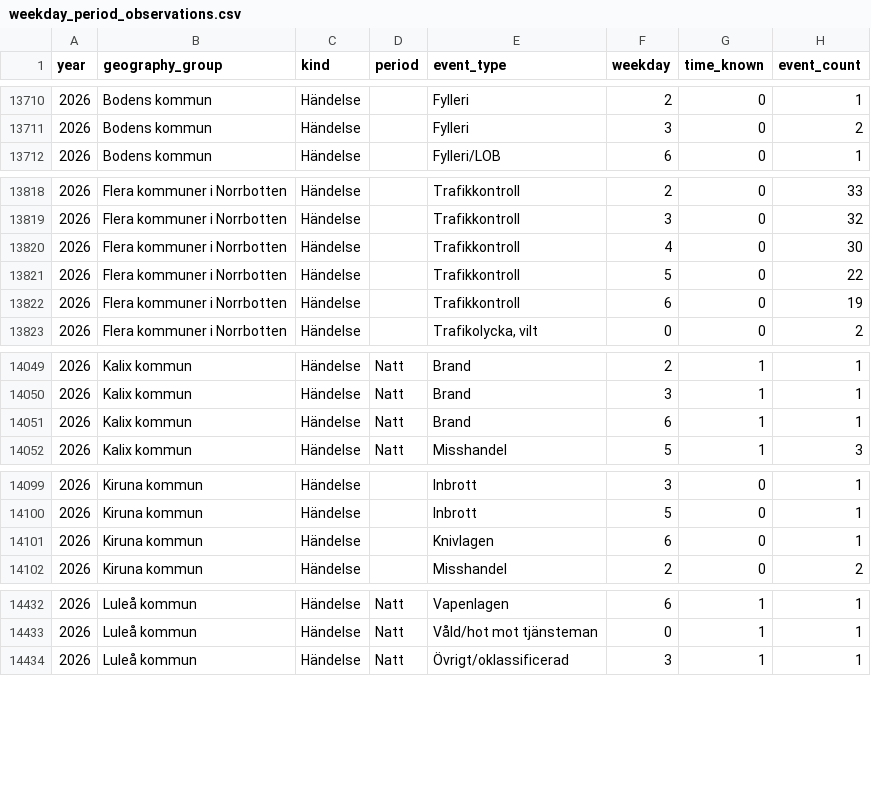
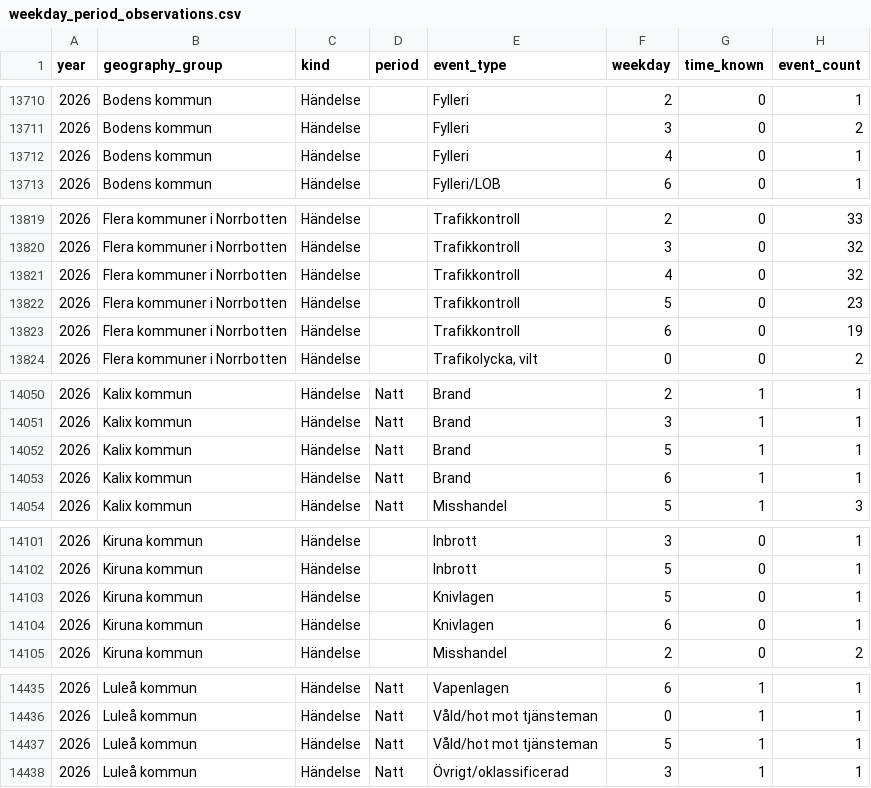
Before and after one commit to Lulea-statistik/Lulea-polishandelser, a CSV file: data/weekday_period_observations.csv, drawn as a sheet; only a part is shown, gaps mark what is left out; the diff covers the shown part only.

```diff
--- a/data/weekday_period_observations.csv
+++ b/data/weekday_period_observations.csv
@@ -13711,2 +13711,3 @@ year,geography_group,kind,period,event_type,weekday,time_known,event_count
 2026,Bodens kommun,Händelse,,Fylleri,3,0,2
+2026,Bodens kommun,Händelse,,Fylleri,4,0,1
 2026,Bodens kommun,Händelse,,Fylleri/LOB,6,0,1
@@ -13819,4 +13820,4 @@ year,geography_group,kind,period,event_type,weekday,time_known,event_count
 2026,Flera kommuner i Norrbotten,Händelse,,Trafikkontroll,3,0,32
-2026,Flera kommuner i Norrbotten,Händelse,,Trafikkontroll,4,0,30
-2026,Flera kommuner i Norrbotten,Händelse,,Trafikkontroll,5,0,22
+2026,Flera kommuner i Norrbotten,Händelse,,Trafikkontroll,4,0,32
+2026,Flera kommuner i Norrbotten,Händelse,,Trafikkontroll,5,0,23
 2026,Flera kommuner i Norrbotten,Händelse,,Trafikkontroll,6,0,19
@@ -14050,2 +14051,3 @@ year,geography_group,kind,period,event_type,weekday,time_known,event_count
 2026,Kalix kommun,Händelse,Natt,Brand,3,1,1
+2026,Kalix kommun,Händelse,Natt,Brand,5,1,1
 2026,Kalix kommun,Händelse,Natt,Brand,6,1,1
@@ -14100,2 +14102,3 @@ year,geography_group,kind,period,event_type,weekday,time_known,event_count
 2026,Kiruna kommun,Händelse,,Inbrott,5,0,1
+2026,Kiruna kommun,Händelse,,Knivlagen,5,0,1
 2026,Kiruna kommun,Händelse,,Knivlagen,6,0,1
@@ -14433,2 +14436,3 @@ year,geography_group,kind,period,event_type,weekday,time_known,event_count
 2026,Luleå kommun,Händelse,Natt,Våld/hot mot tjänsteman,0,1,1
+2026,Luleå kommun,Händelse,Natt,Våld/hot mot tjänsteman,5,1,1
 2026,Luleå kommun,Händelse,Natt,Övrigt/oklassificerad,3,1,1
```
Also changed, not shown: 4 edited cells elsewhere in this file, data/summary_validation_compact.tsv, data/summary_validation_remaining.tsv, 28 other files.
